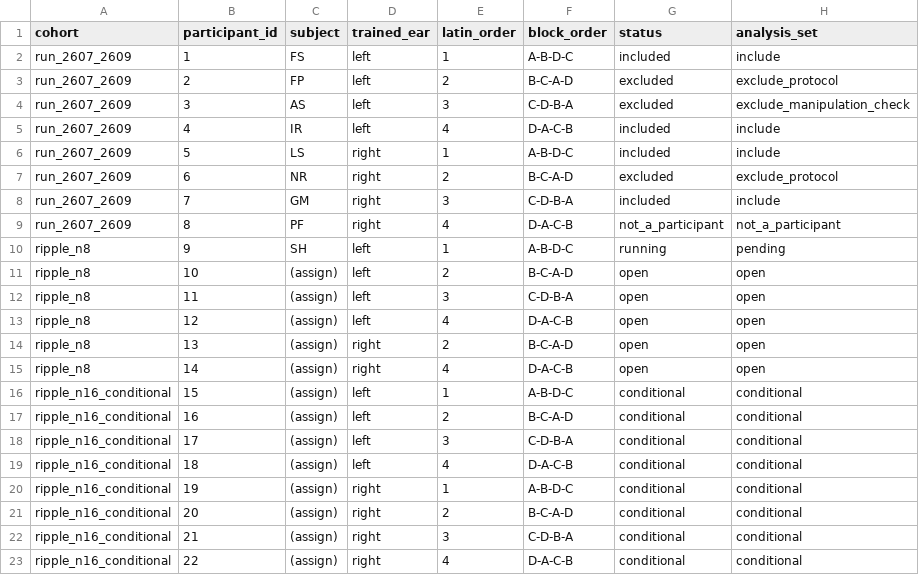
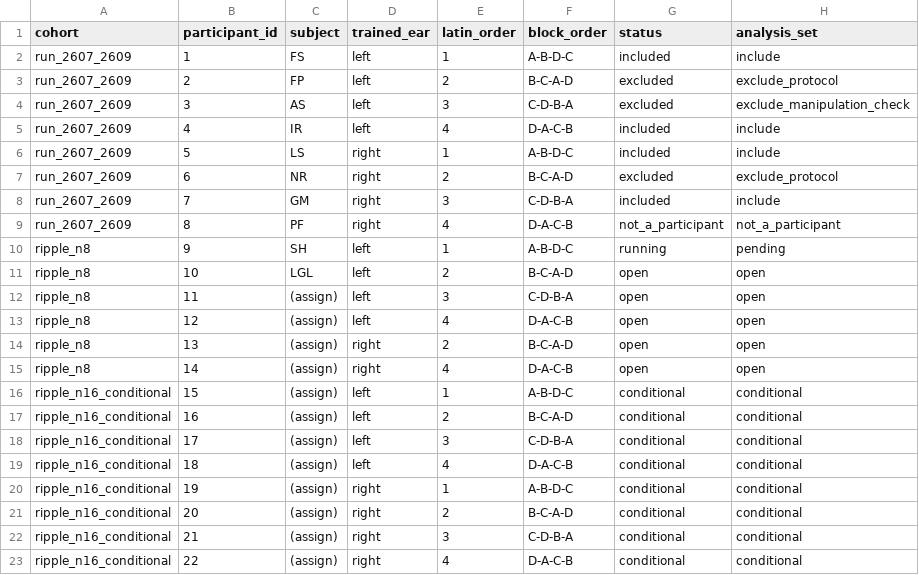
Before and after one commit to pfriedrich-hub/hrtf_relearning, a CSV file: hrtf_relearning/experiment/protocols/learning_transfer/learning_transfer_block_order.csv, drawn as a sheet; only a part is shown; the diff names each change by its address in the sheet, - before the commit and + after, or states it on an @@ line.

Commit message:
add experiment data (VR Lab)

```diff
--- a/hrtf_relearning/experiment/protocols/learning_transfer/learning_transfer_block_order.csv
+++ b/hrtf_relearning/experiment/protocols/learning_transfer/learning_transfer_block_order.csv
-C11 (subject): (assign)
+C11 (subject): LGL
```
Also changed, not shown: 35 other files.
